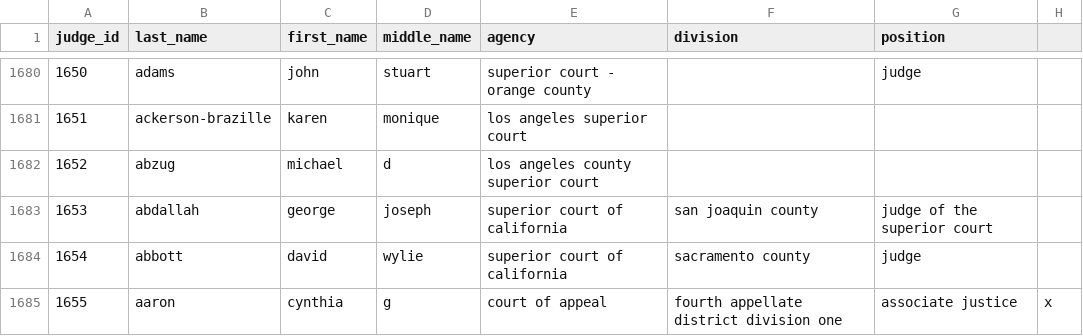
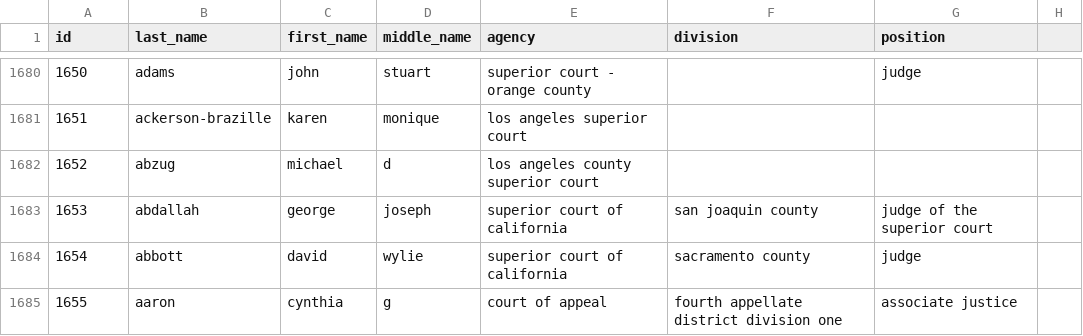
Before and after one commit to gnedster/hustleandflow, a CSV file: data/cover-fixed.csv, drawn as a sheet; only a part is shown, gaps mark what is left out; the diff names each change by its address in the sheet, - before the commit and + after, or states it on an @@ line.

```diff
--- a/data/cover-fixed.csv
+++ b/data/cover-fixed.csv
-A1: judge_id
+A1: id
-H1685: x
+H1685: (empty)
```
Also changed, not shown: data/donor-fixed.csv, data/gift-fixed.csv, 17 other files.
